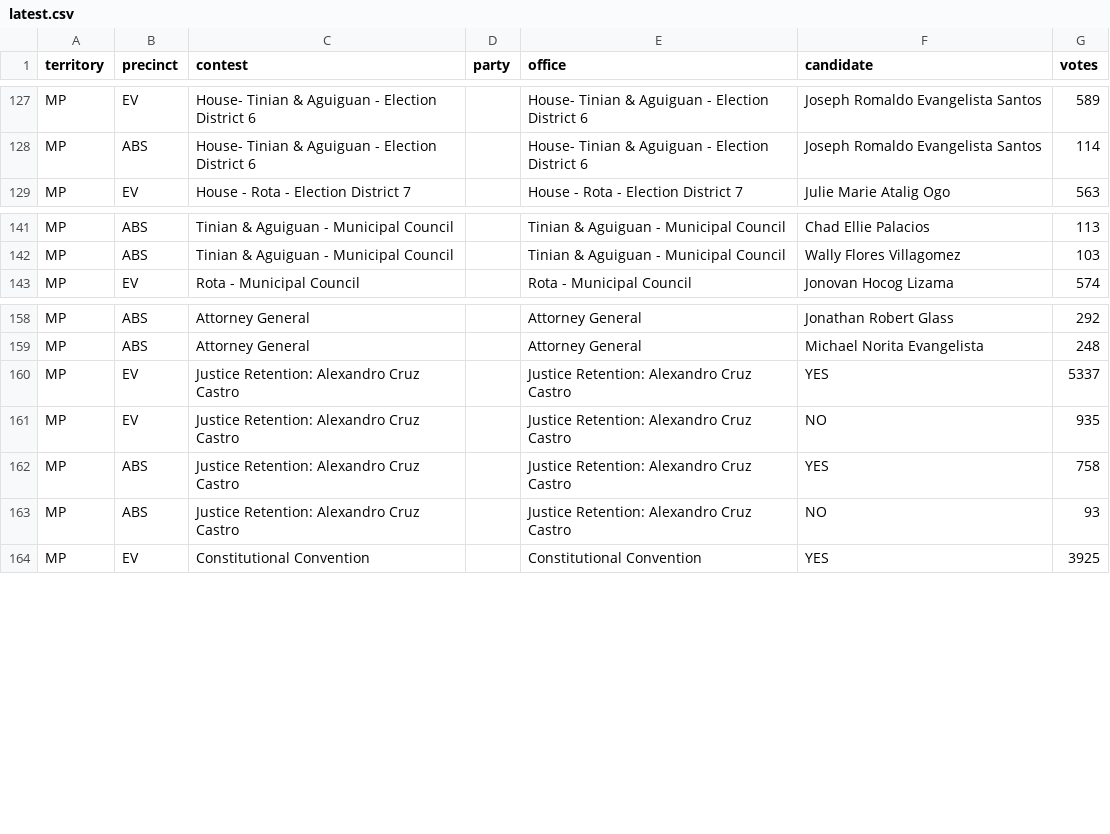
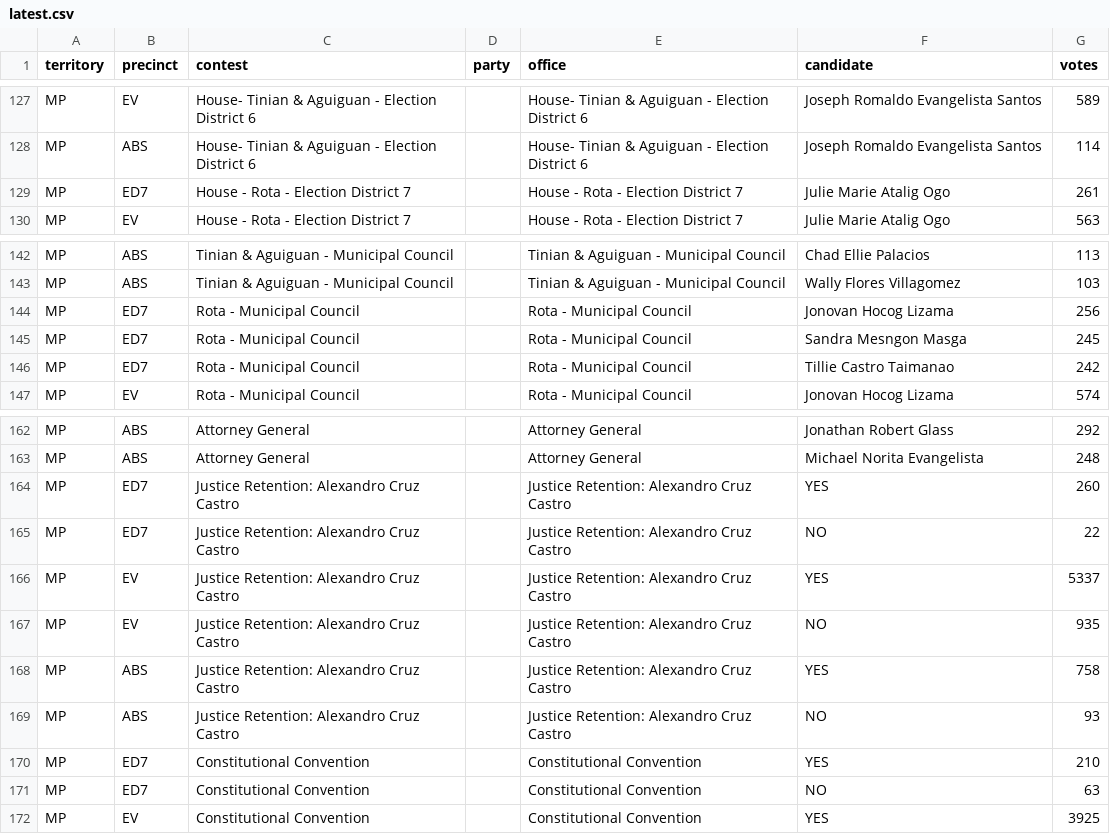
Before and after one commit to contextofislands/2026-territory-election-results, a CSV file: data/northern-mariana-islands/latest.csv, drawn as a sheet; only a part is shown, gaps mark what is left out; the diff names each change by its address in the sheet, - before the commit and + after, or states it on an @@ line.

Commit message:
Northern Mariana Islands: UNOFFICIAL report, read 2026-11-03T17:01:41.694Z

```diff
--- a/data/northern-mariana-islands/latest.csv
+++ b/data/northern-mariana-islands/latest.csv
+row 129: MP | ED7 | House - Rota - Election District 7 |  | House - Rota - Election District 7 | Julie Marie Atalig Ogo | 261
+row 144: MP | ED7 | Rota - Municipal Council |  | Rota - Municipal Council | Jonovan Hocog Lizama | 256
+row 145: MP | ED7 | Rota - Municipal Council |  | Rota - Municipal Council | Sandra Mesngon Masga | 245
+row 146: MP | ED7 | Rota - Municipal Council |  | Rota - Municipal Council | Tillie Castro Taimanao | 242
+row 164: MP | ED7 | Justice Retention: Alexandro Cruz Castro |  | Justice Retention: Alexandro Cruz Castro | YES | 260
+row 165: MP | ED7 | Justice Retention: Alexandro Cruz Castro |  | Justice Retention: Alexandro Cruz Castro | NO | 22
+row 170: MP | ED7 | Constitutional Convention |  | Constitutional Convention | YES | 210
+row 171: MP | ED7 | Constitutional Convention |  | Constitutional Convention | NO | 63
```
